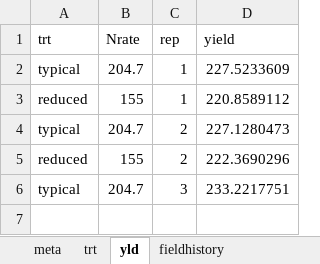
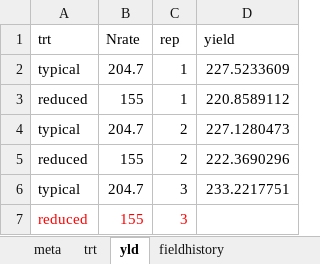
Before and after one commit to vanichols/PFI_CanWeReduceN2, an Excel workbook: data_stefan/trt_mgmt.Anderson.ReduceN.xlsx, sheet yld, drawn as a sheet; values as stored, in another font and other column widths than the file's, no borders; the diff names each change by its address in the sheet, - before the commit and + after, or states it on an @@ line.

```diff
--- a/data_stefan/trt_mgmt.Anderson.ReduceN.xlsx (sheet yld)
+++ b/data_stefan/trt_mgmt.Anderson.ReduceN.xlsx (sheet yld)
+row 7: reduced | 155 | 3
```
Also changed, not shown: 14 other files.
